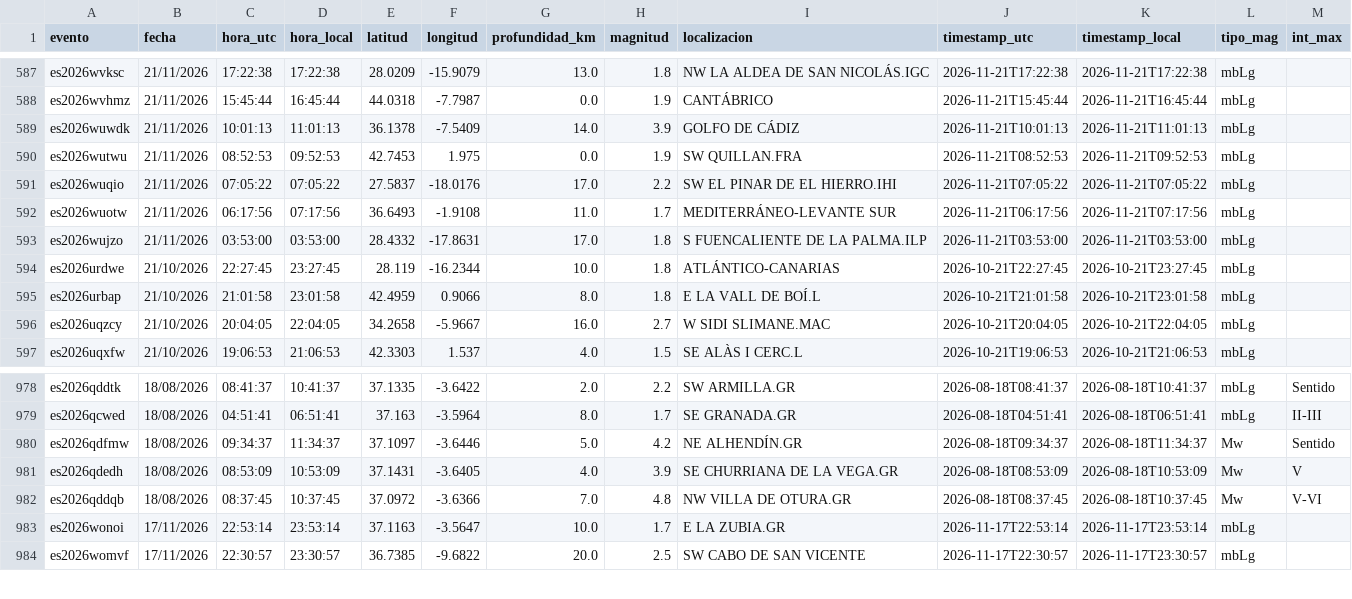
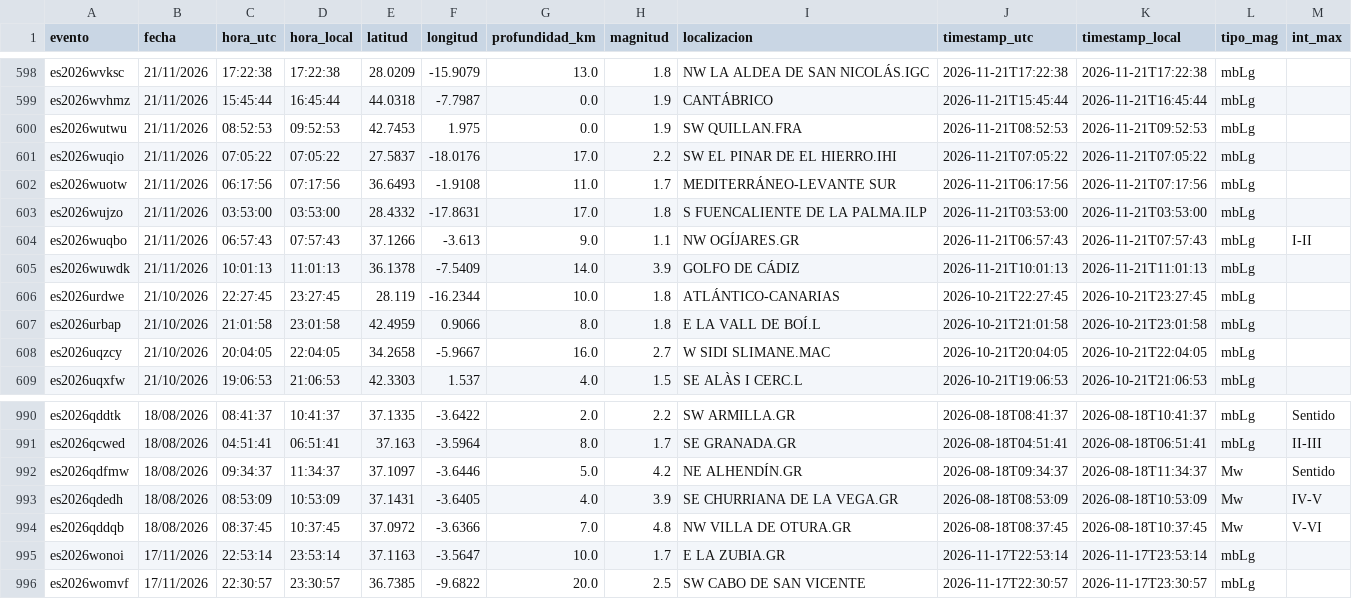
Before and after one commit to rodrigo-j-goncalves/terremotos-dashboard, a CSV file: terremotos_db.csv, drawn as a sheet; only a part is shown, gaps mark what is left out; the diff covers the shown part only.

```diff
--- a/terremotos_db.csv
+++ b/terremotos_db.csv
@@ -588,3 +599,2 @@ es2026wvksc,21/11/2026,17:22:38,17:22:38,28.0209,-15.9079,13.0,1.8,NW LA ALDEA D
 es2026wvhmz,21/11/2026,15:45:44,16:45:44,44.0318,-7.7987,0.0,1.9,CANTÁBRICO,2026-11-21T15:45:44,2026-11-21T16:45:44,mbLg,
-es2026wuwdk,21/11/2026,10:01:13,11:01:13,36.1378,-7.5409,14.0,3.9,GOLFO DE CÁDIZ,2026-11-21T10:01:13,2026-11-21T11:01:13,mbLg,
 es2026wutwu,21/11/2026,08:52:53,09:52:53,42.7453,1.975,0.0,1.9,SW QUILLAN.FRA,2026-11-21T08:52:53,2026-11-21T09:52:53,mbLg,
@@ -593,2 +603,4 @@ es2026wuotw,21/11/2026,06:17:56,07:17:56,36.6493,-1.9108,11.0,1.7,MEDITERRÁNEO-
 es2026wujzo,21/11/2026,03:53:00,03:53:00,28.4332,-17.8631,17.0,1.8,S FUENCALIENTE DE LA PALMA.ILP,2026-11-21T03:53:00,2026-11-21T03:53:00,mbLg,
+es2026wuqbo,21/11/2026,06:57:43,07:57:43,37.1266,-3.613,9.0,1.1,NW OGÍJARES.GR,2026-11-21T06:57:43,2026-11-21T07:57:43,mbLg,I-II
+es2026wuwdk,21/11/2026,10:01:13,11:01:13,36.1378,-7.5409,14.0,3.9,GOLFO DE CÁDIZ,2026-11-21T10:01:13,2026-11-21T11:01:13,mbLg,
 es2026urdwe,21/10/2026,22:27:45,23:27:45,28.119,-16.2344,10.0,1.8,ATLÁNTICO-CANARIAS,2026-10-21T22:27:45,2026-10-21T23:27:45,mbLg,
@@ -980,3 +992,3 @@ es2026qcwed,18/08/2026,04:51:41,06:51:41,37.163,-3.5964,8.0,1.7,SE GRANADA.GR,20
 es2026qdfmw,18/08/2026,09:34:37,11:34:37,37.1097,-3.6446,5.0,4.2,NE ALHENDÍN.GR,2026-08-18T09:34:37,2026-08-18T11:34:37,Mw,Sentido
-es2026qdedh,18/08/2026,08:53:09,10:53:09,37.1431,-3.6405,4.0,3.9,SE CHURRIANA DE LA VEGA.GR,2026-08-18T08:53:09,2026-08-18T10:53:09,Mw,V
+es2026qdedh,18/08/2026,08:53:09,10:53:09,37.1431,-3.6405,4.0,3.9,SE CHURRIANA DE LA VEGA.GR,2026-08-18T08:53:09,2026-08-18T10:53:09,Mw,IV-V
 es2026qddqb,18/08/2026,08:37:45,10:37:45,37.0972,-3.6366,7.0,4.8,NW VILLA DE OTURA.GR,2026-08-18T08:37:45,2026-08-18T10:37:45,Mw,V-VI
```
Also changed, not shown: 12 added rows, 1 removed row and 2 moved rows elsewhere in this file.
